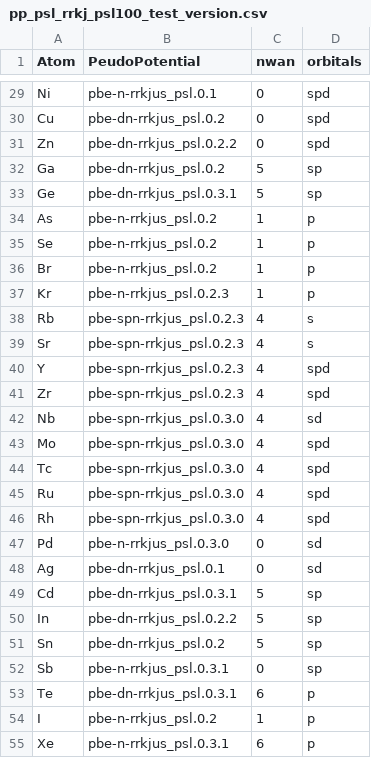
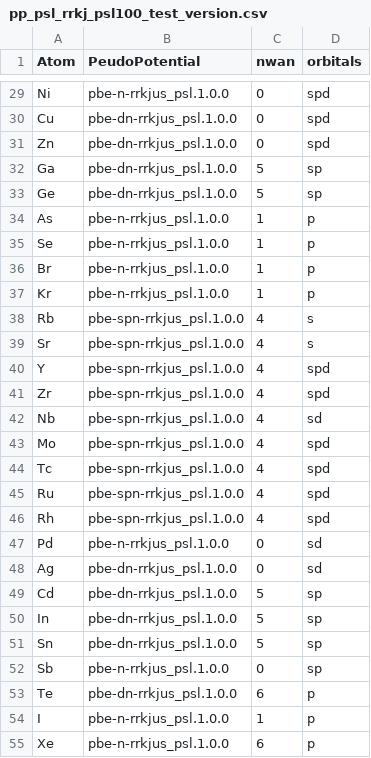
Before and after one commit to by-student-2017/cif2qewan, a CSV file: pp_psl_rrkj_psl100_test_version.csv, drawn as a sheet; only a part is shown, gaps mark what is left out; the diff covers the shown part only; the diff names each change by its address in the sheet, - before the commit and + after, or states it on an @@ line.

```diff
--- a/pp_psl_rrkj_psl100_test_version.csv
+++ b/pp_psl_rrkj_psl100_test_version.csv
-B29 (PeudoPotential): pbe-n-rrkjus_psl.0.1
+B29 (PeudoPotential): pbe-n-rrkjus_psl.1.0.0
-B30 (PeudoPotential): pbe-dn-rrkjus_psl.0.2
+B30 (PeudoPotential): pbe-dn-rrkjus_psl.1.0.0
-B31 (PeudoPotential): pbe-dn-rrkjus_psl.0.2.2
+B31 (PeudoPotential): pbe-dn-rrkjus_psl.1.0.0
-B32 (PeudoPotential): pbe-dn-rrkjus_psl.0.2
+B32 (PeudoPotential): pbe-dn-rrkjus_psl.1.0.0
-B33 (PeudoPotential): pbe-dn-rrkjus_psl.0.3.1
+B33 (PeudoPotential): pbe-dn-rrkjus_psl.1.0.0
-B34:B36 (PeudoPotential): pbe-n-rrkjus_psl.0.2
+B34:B36 (PeudoPotential): pbe-n-rrkjus_psl.1.0.0
-B37 (PeudoPotential): pbe-n-rrkjus_psl.0.2.3
+B37 (PeudoPotential): pbe-n-rrkjus_psl.1.0.0
-B38:B41 (PeudoPotential): pbe-spn-rrkjus_psl.0.2.3
+B38:B41 (PeudoPotential): pbe-spn-rrkjus_psl.1.0.0
-B42:B46 (PeudoPotential): pbe-spn-rrkjus_psl.0.3.0
+B42:B46 (PeudoPotential): pbe-spn-rrkjus_psl.1.0.0
-B47 (PeudoPotential): pbe-n-rrkjus_psl.0.3.0
+B47 (PeudoPotential): pbe-n-rrkjus_psl.1.0.0
-B48 (PeudoPotential): pbe-dn-rrkjus_psl.0.1
+B48 (PeudoPotential): pbe-dn-rrkjus_psl.1.0.0
-B49 (PeudoPotential): pbe-dn-rrkjus_psl.0.3.1
+B49 (PeudoPotential): pbe-dn-rrkjus_psl.1.0.0
-B50 (PeudoPotential): pbe-dn-rrkjus_psl.0.2.2
+B50 (PeudoPotential): pbe-dn-rrkjus_psl.1.0.0
-B51 (PeudoPotential): pbe-dn-rrkjus_psl.0.2
+B51 (PeudoPotential): pbe-dn-rrkjus_psl.1.0.0
-B52 (PeudoPotential): pbe-n-rrkjus_psl.0.3.1
+B52 (PeudoPotential): pbe-n-rrkjus_psl.1.0.0
-B53 (PeudoPotential): pbe-dn-rrkjus_psl.0.3.1
+B53 (PeudoPotential): pbe-dn-rrkjus_psl.1.0.0
-B54 (PeudoPotential): pbe-n-rrkjus_psl.0.2
+B54 (PeudoPotential): pbe-n-rrkjus_psl.1.0.0
-B55 (PeudoPotential): pbe-n-rrkjus_psl.0.3.1
+B55 (PeudoPotential): pbe-n-rrkjus_psl.1.0.0
```
Also changed, not shown: 43 edited cells elsewhere in this file, pp_psl_rrkj_psl031.csv, 4 other files.
